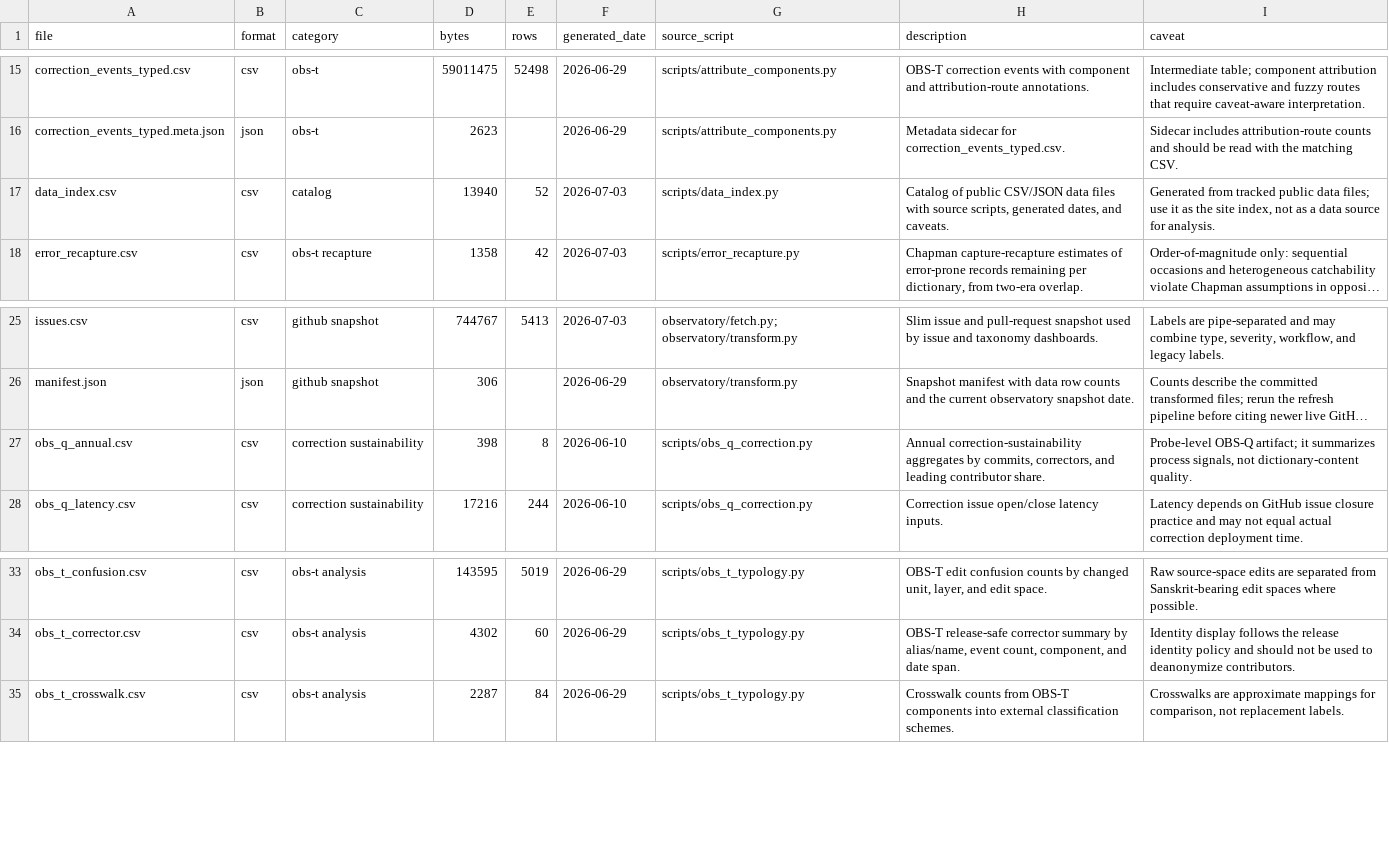
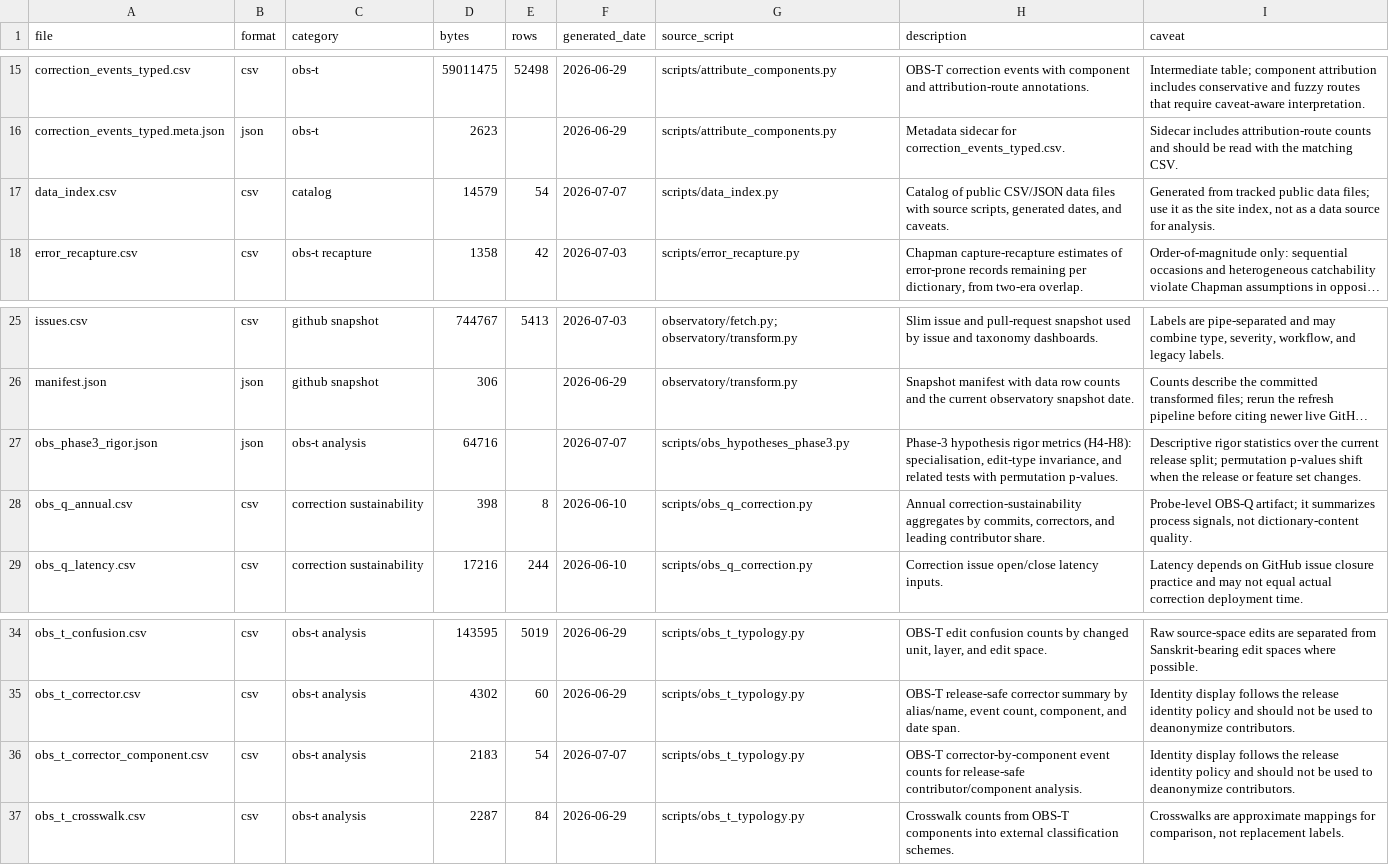
Before and after one commit to sanskrit-lexicon/csl-observatory, a CSV file: observatory/site/src/data/data_index.csv, drawn as a sheet; only a part is shown, gaps mark what is left out; long unchanged cells end in …; the diff names each change by its address in the sheet, - before the commit and + after, or states it on an @@ line.

```diff
--- a/observatory/site/src/data/data_index.csv
+++ b/observatory/site/src/data/data_index.csv
-D17 (bytes): 13940
+D17 (bytes): 14579
-E17 (rows): 52
+E17 (rows): 54
-F17 (generated_date): 2026-07-03
+F17 (generated_date): 2026-07-07
+row 27: obs_phase3_rigor.json | json | obs-t analysis | 64716 |  | 2026-07-07 | scripts/obs_hypotheses_phase3.py | Phase-3 hypothesis rigor metrics (H4-H8): specialisation, edit-type invariance, and related tests with permutation p-values. | Descriptive rigor statistics over the current release split; permutation p-values shift when the release or feature set changes.
+row 36: obs_t_corrector_component.csv | csv | obs-t analysis | 2183 | 54 | 2026-07-07 | scripts/obs_t_typology.py | OBS-T corrector-by-component event counts for release-safe contributor/component analysis. | Identity display follows the release identity policy and should not be used to deanonymize contributors.
```
Also changed, not shown: 1 other file.
